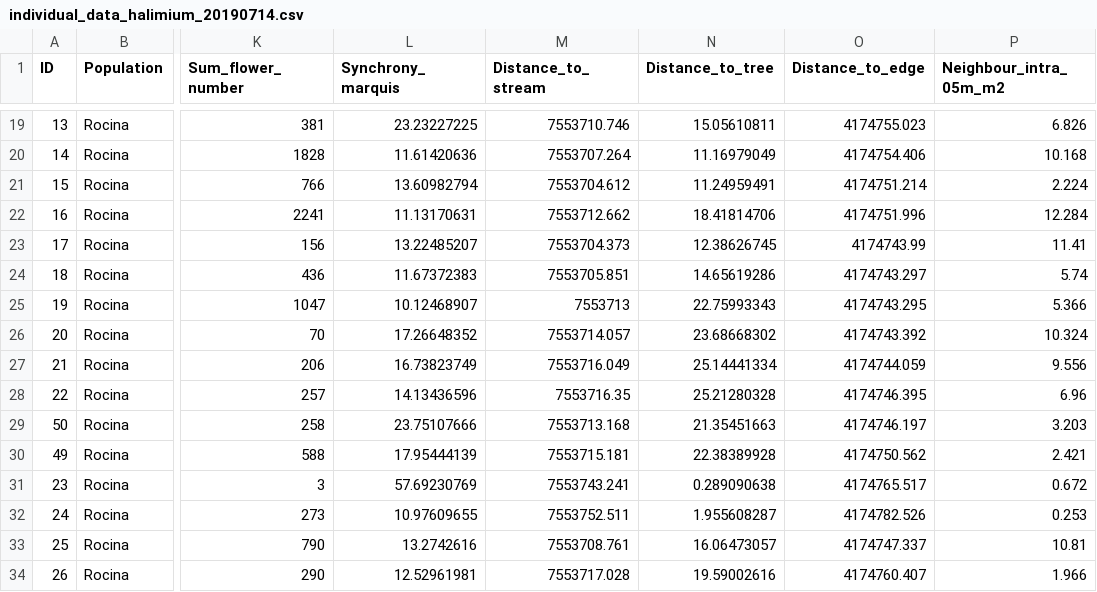
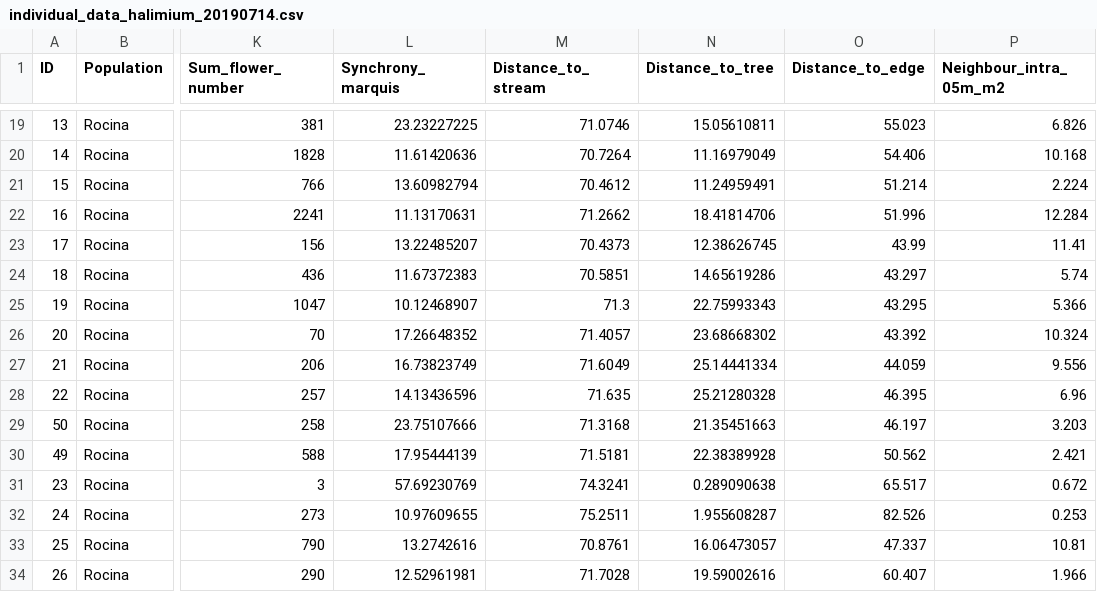
Before and after one commit to iremendoza/Taller-ERGMs, a CSV file: Data/individual_data_halimium_20190714.csv, drawn as a sheet; only a part is shown, gaps mark what is left out; the diff covers the shown part only; the diff names each change by its address in the sheet, - before the commit and + after, or states it on an @@ line.

```diff
--- a/Data/individual_data_halimium_20190714.csv
+++ b/Data/individual_data_halimium_20190714.csv
-M19 (Distance_to_stream): 7553710.746
+M19 (Distance_to_stream): 71.0746
-O19 (Distance_to_edge): 4174755.023
+O19 (Distance_to_edge): 55.023
-M20 (Distance_to_stream): 7553707.264
+M20 (Distance_to_stream): 70.7264
-O20 (Distance_to_edge): 4174754.406
+O20 (Distance_to_edge): 54.406
-M21 (Distance_to_stream): 7553704.612
+M21 (Distance_to_stream): 70.4612
-O21 (Distance_to_edge): 4174751.214
+O21 (Distance_to_edge): 51.214
-M22 (Distance_to_stream): 7553712.662
+M22 (Distance_to_stream): 71.2662
-O22 (Distance_to_edge): 4174751.996
+O22 (Distance_to_edge): 51.996
-M23 (Distance_to_stream): 7553704.373
+M23 (Distance_to_stream): 70.4373
-O23 (Distance_to_edge): 4174743.99
+O23 (Distance_to_edge): 43.99
-M24 (Distance_to_stream): 7553705.851
+M24 (Distance_to_stream): 70.5851
-O24 (Distance_to_edge): 4174743.297
+O24 (Distance_to_edge): 43.297
-M25 (Distance_to_stream): 7553713
+M25 (Distance_to_stream): 71.3
-O25 (Distance_to_edge): 4174743.295
+O25 (Distance_to_edge): 43.295
-M26 (Distance_to_stream): 7553714.057
+M26 (Distance_to_stream): 71.4057
-O26 (Distance_to_edge): 4174743.392
+O26 (Distance_to_edge): 43.392
-M27 (Distance_to_stream): 7553716.049
+M27 (Distance_to_stream): 71.6049
-O27 (Distance_to_edge): 4174744.059
+O27 (Distance_to_edge): 44.059
-M28 (Distance_to_stream): 7553716.35
+M28 (Distance_to_stream): 71.635
-O28 (Distance_to_edge): 4174746.395
+O28 (Distance_to_edge): 46.395
-M29 (Distance_to_stream): 7553713.168
+M29 (Distance_to_stream): 71.3168
-O29 (Distance_to_edge): 4174746.197
+O29 (Distance_to_edge): 46.197
-M30 (Distance_to_stream): 7553715.181
+M30 (Distance_to_stream): 71.5181
-O30 (Distance_to_edge): 4174750.562
+O30 (Distance_to_edge): 50.562
-M31 (Distance_to_stream): 7553743.241
+M31 (Distance_to_stream): 74.3241
-O31 (Distance_to_edge): 4174765.517
+O31 (Distance_to_edge): 65.517
-M32 (Distance_to_stream): 7553752.511
+M32 (Distance_to_stream): 75.2511
-O32 (Distance_to_edge): 4174782.526
+O32 (Distance_to_edge): 82.526
-M33 (Distance_to_stream): 7553708.761
+M33 (Distance_to_stream): 70.8761
-O33 (Distance_to_edge): 4174747.337
+O33 (Distance_to_edge): 47.337
-M34 (Distance_to_stream): 7553717.028
+M34 (Distance_to_stream): 71.7028
-O34 (Distance_to_edge): 4174760.407
+O34 (Distance_to_edge): 60.407
```
Also changed, not shown: 88 edited cells elsewhere in this file, Data/rocina_halimium_09072019.csv, 6 other files.
